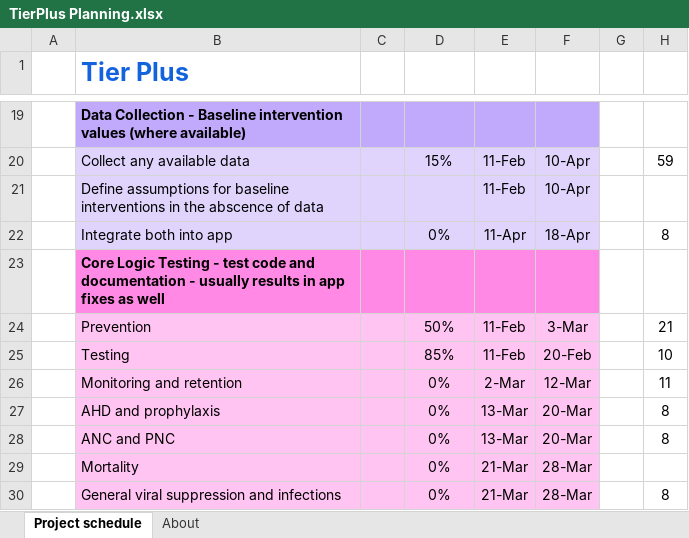
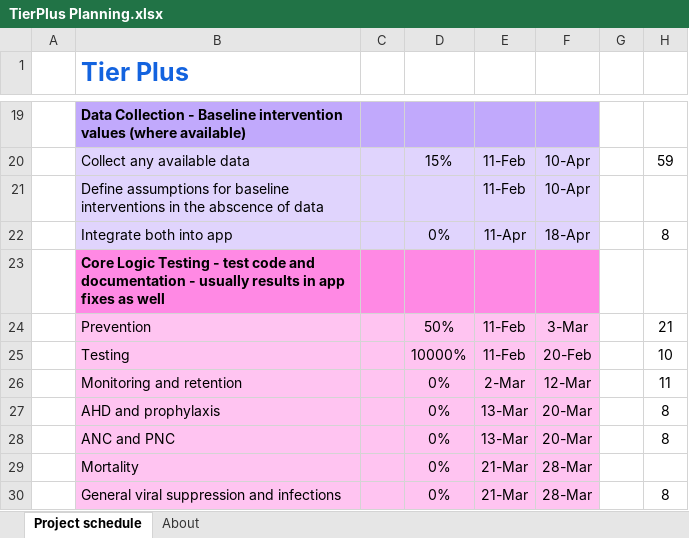
Before and after one commit to adenooy2/HIV_prioritization_tool, an Excel workbook: resources/TierPlus Planning.xlsx, sheet Project schedule, drawn as a sheet; only a part is shown, gaps mark what is left out; values as stored, in another font and other column widths than the file's, no borders; charts and pictures and conditional formats not drawn; the diff names each change by its address in the sheet, - before the commit and + after, or states it on an @@ line.

```diff
--- a/resources/TierPlus Planning.xlsx (sheet Project schedule)
+++ b/resources/TierPlus Planning.xlsx (sheet Project schedule)
-D25: 85%
+D25: 10000%
```
Also changed, not shown: 3 other files.
